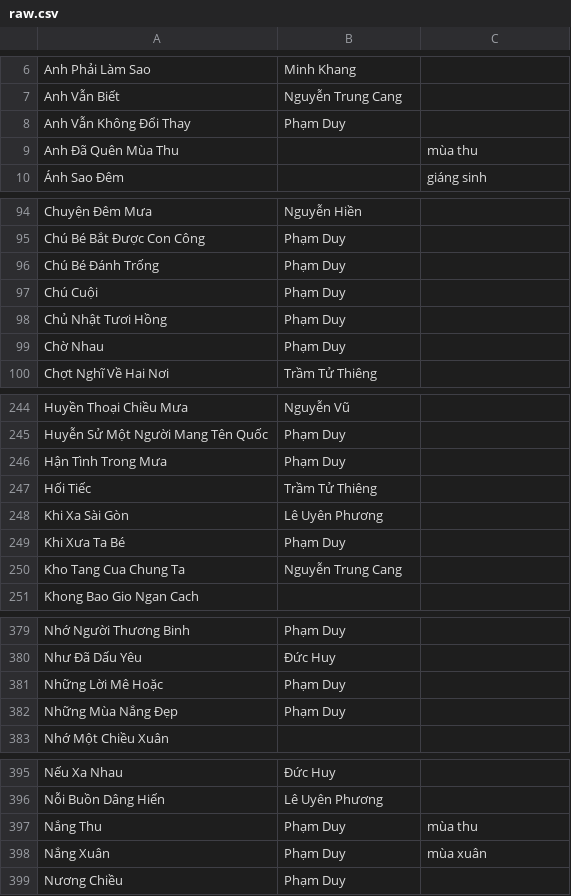
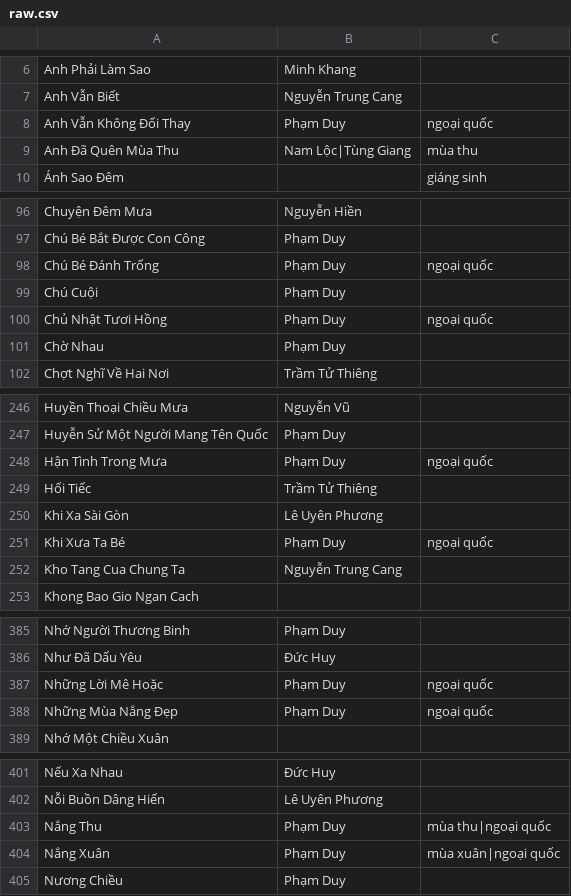
Before and after one commit to htv2012/karaoke, a CSV file: raw.csv, drawn as a sheet; only a part is shown, gaps mark what is left out; the diff covers the shown part only.

```diff
--- a/raw.csv
+++ b/raw.csv
@@ -7,4 +7,4 @@ Anh Phải Làm Sao,Minh Khang,
 Anh Vẫn Biết,Nguyễn Trung Cang,
-Anh Vẫn Không Đổi Thay,Phạm Duy,
-Anh Đã Quên Mùa Thu,,mùa thu
+Anh Vẫn Không Đổi Thay,Phạm Duy,ngoại quốc
+Anh Đã Quên Mùa Thu,Nam Lộc|Tùng Giang,mùa thu
 Ánh Sao Đêm,,giáng sinh
@@ -95,5 +97,5 @@ Chuyện Đêm Mưa,Nguyễn Hiền,
 Chú Bé Bắt Được Con Công,Phạm Duy,
-Chú Bé Đánh Trống,Phạm Duy,
+Chú Bé Đánh Trống,Phạm Duy,ngoại quốc
 Chú Cuội,Phạm Duy,
-Chủ Nhật Tươi Hồng,Phạm Duy,
+Chủ Nhật Tươi Hồng,Phạm Duy,ngoại quốc
 Chờ Nhau,Phạm Duy,
@@ -245,6 +247,6 @@ Huyền Thoại Chiều Mưa,Nguyễn Vũ,
 Huyễn Sử Một Người Mang Tên Quốc,Phạm Duy,
-Hận Tình Trong Mưa,Phạm Duy,
+Hận Tình Trong Mưa,Phạm Duy,ngoại quốc
 Hối Tiếc,Trầm Tử Thiêng,
 Khi Xa Sài Gòn,Lê Uyên Phương,
-Khi Xưa Ta Bé,Phạm Duy,
+Khi Xưa Ta Bé,Phạm Duy,ngoại quốc
 Kho Tang Cua Chung Ta,Nguyễn Trung Cang,
@@ -380,4 +386,4 @@ Nhớ Người Thương Binh,Phạm Duy,
 Như Đã Dấu Yêu,Đức Huy,
-Những Lời Mê Hoặc,Phạm Duy,
-Những Mùa Nắng Đẹp,Phạm Duy,
+Những Lời Mê Hoặc,Phạm Duy,ngoại quốc
+Những Mùa Nắng Đẹp,Phạm Duy,ngoại quốc
 Nhớ Một Chiều Xuân,,
@@ -396,4 +402,4 @@ Nếu Xa Nhau,Đức Huy,
 Nỗi Buồn Dâng Hiến,Lê Uyên Phương,
-Nắng Thu,Phạm Duy,mùa thu
-Nắng Xuân,Phạm Duy,mùa xuân
+Nắng Thu,Phạm Duy,mùa thu|ngoại quốc
+Nắng Xuân,Phạm Duy,mùa xuân|ngoại quốc
 Nương Chiều,Phạm Duy,
```
Also changed, not shown: 9 added rows, 1 removed row and 18 edited cells elsewhere in this file, 7 other files.
